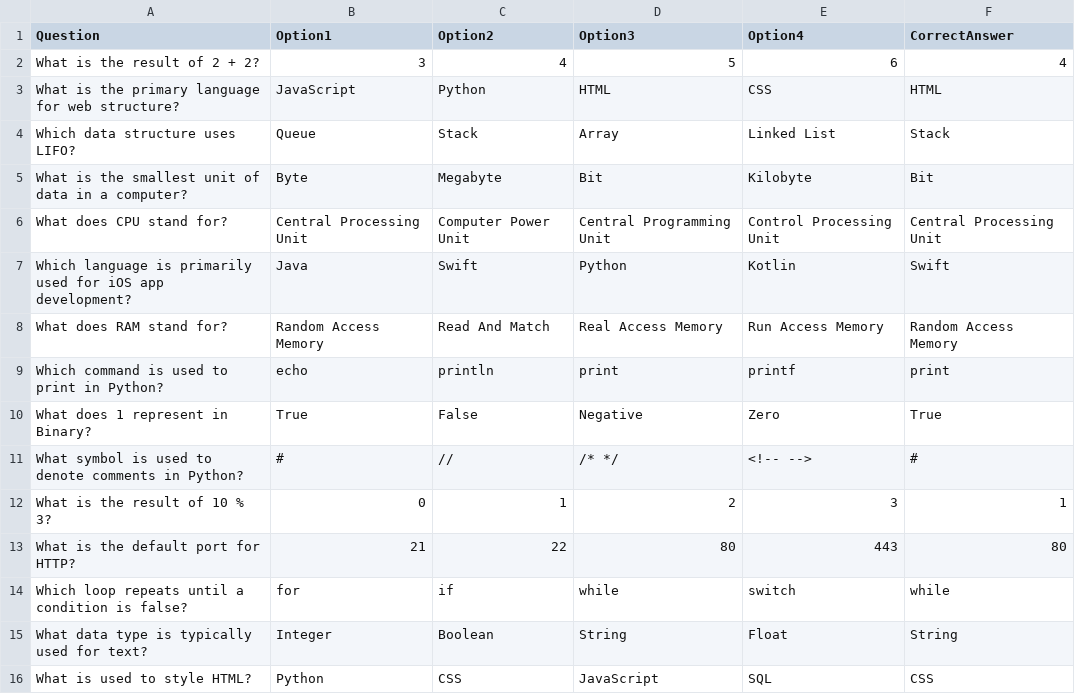
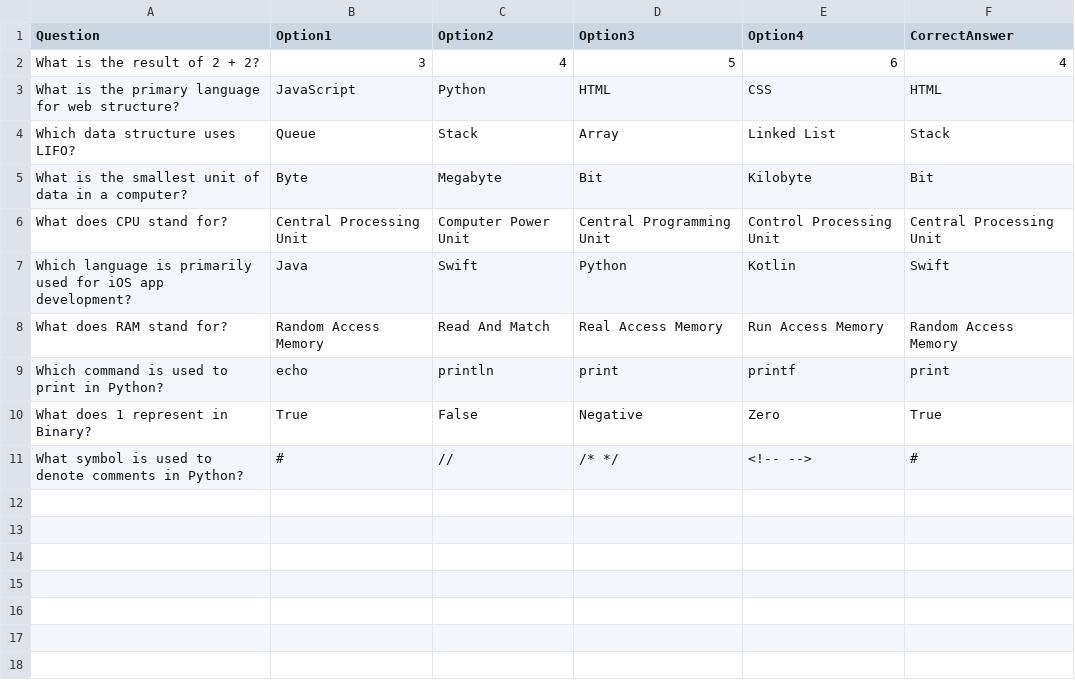
Before and after one commit to JT-Higgins/Computer-Networks-Project, a CSV file: kahoot-client/public/questions/example.csv, drawn as a sheet; the diff names each change by its address in the sheet, - before the commit and + after, or states it on an @@ line.

```diff
--- a/kahoot-client/public/questions/example.csv
+++ b/kahoot-client/public/questions/example.csv
-row 12: What is the result of 10 % 3? | 0 | 1 | 2 | 3 | 1
-row 13: What is the default port for HTTP? | 21 | 22 | 80 | 443 | 80
-row 14: Which loop repeats until a condition is false? | for | if | while | switch | while
-row 15: What data type is typically used for text? | Integer | Boolean | String | Float | String
-row 16: What is used to style HTML? | Python | CSS | JavaScript | SQL | CSS
```
Also changed, not shown: kahoot-client/public/questions/geographyQuestions2.csv, 2 other files.
